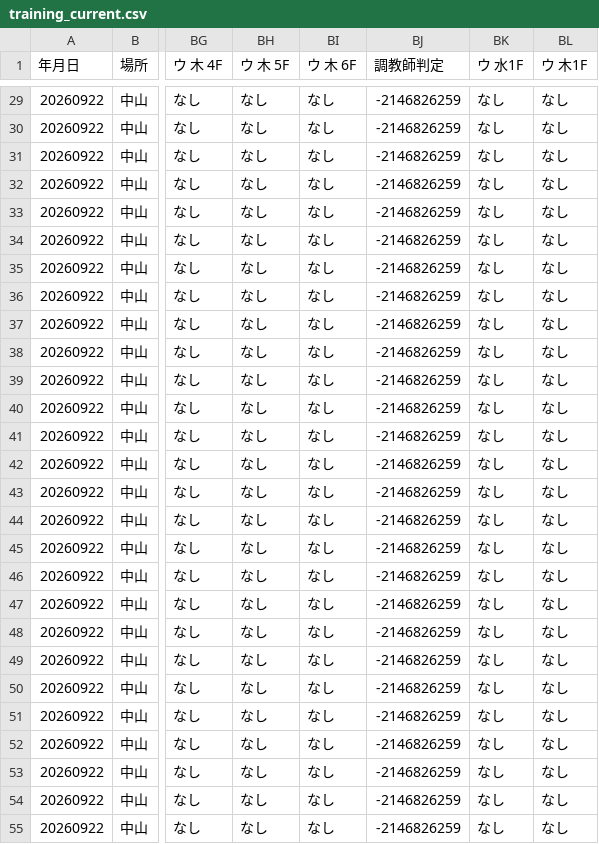
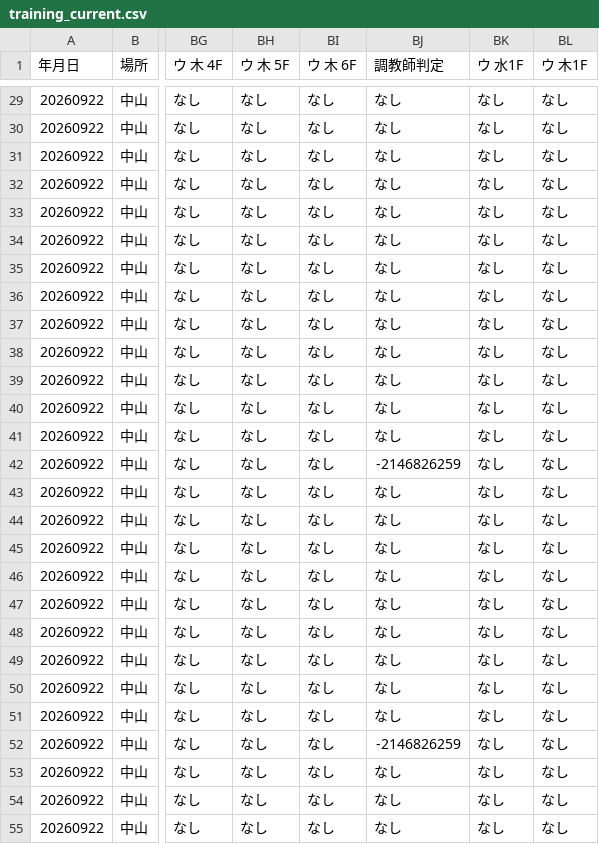
Before and after one commit to tauros555/Runaways-Nexus, a CSV file: data/training_current.csv, drawn as a sheet; only a part is shown, gaps mark what is left out; the diff covers the shown part only; the diff names each change by its address in the sheet, - before the commit and + after, or states it on an @@ line.

```diff
--- a/data/training_current.csv
+++ b/data/training_current.csv
-BJ29:BJ41 (調教師判定): -2146826259
+BJ29:BJ41 (調教師判定): なし
-BJ43:BJ51 (調教師判定): -2146826259
+BJ43:BJ51 (調教師判定): なし
-BJ53:BJ55 (調教師判定): -2146826259
+BJ53:BJ55 (調教師判定): なし
```
Also changed, not shown: 130 edited cells elsewhere in this file, 2 other files.
